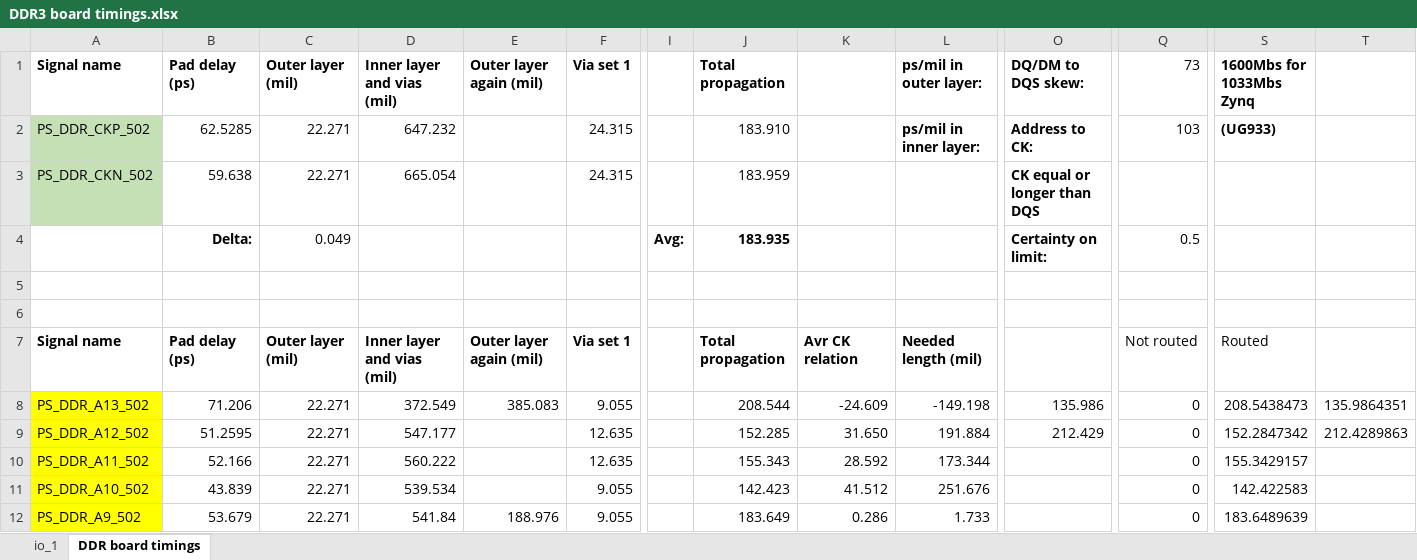
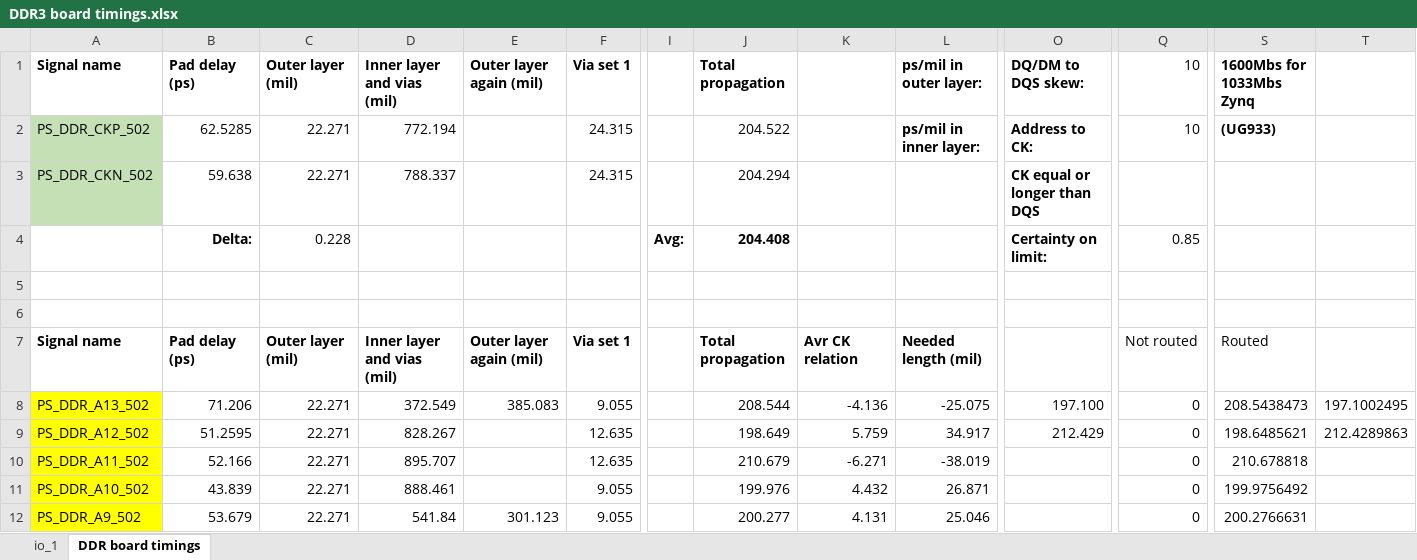
Before and after one commit to uwcms/ZYNQ-IPMC-HW, an Excel workbook: DDR3 board timings.xlsx, sheet DDR board timings, drawn as a sheet; only a part is shown, gaps mark what is left out; values as stored, in another font and other column widths than the file's, no borders; conditional formats not drawn; the diff covers the shown part only; the diff names each change by its address in the sheet, - before the commit and + after, or states it on an @@ line.

```diff
--- a/DDR3 board timings.xlsx (sheet DDR board timings)
+++ b/DDR3 board timings.xlsx (sheet DDR board timings)
-Q1: 73
+Q1: 10
-D2 (Inner layer and vias (mil)): 647.232
+D2 (Inner layer and vias (mil)): 772.194
-J2 (Total propagation): 183.910
+J2 (Total propagation): 204.522
-Q2 (10): 103
+Q2 (10): 10
-D3 (Inner layer and vias (mil)): 665.054
+D3 (Inner layer and vias (mil)): 788.337
-J3 (Total propagation): 183.959
+J3 (Total propagation): 204.294
-C4 (Outer layer (mil)): 0.049
+C4 (Outer layer (mil)): 0.228
-J4 (Total propagation): 183.935
+J4 (Total propagation): 204.408
-Q4 (10): 0.5
+Q4 (10): 0.85
-K8: -24.609
+K8: -4.136
-L8 (ps/mil in outer layer:): -149.198
+L8 (ps/mil in outer layer:): -25.075
-O8 (DQ/DM to DQS skew:): 135.986
+O8 (DQ/DM to DQS skew:): 197.100
-T8: 135.9864351
+T8: 197.1002495
-D9 (Inner layer and vias (mil)): 547.177
+D9 (Inner layer and vias (mil)): 828.267
-J9 (Total propagation): 152.285
+J9 (Total propagation): 198.649
-K9: 31.650
+K9: 5.759
-L9 (ps/mil in outer layer:): 191.884
+L9 (ps/mil in outer layer:): 34.917
-S9 (1600Mbs for 1033Mbs Zynq): 152.2847342
+S9 (1600Mbs for 1033Mbs Zynq): 198.6485621
-D10 (Inner layer and vias (mil)): 560.222
+D10 (Inner layer and vias (mil)): 895.707
-J10 (Total propagation): 155.343
+J10 (Total propagation): 210.679
-K10: 28.592
+K10: -6.271
-L10 (ps/mil in outer layer:): 173.344
+L10 (ps/mil in outer layer:): -38.019
-S10 (1600Mbs for 1033Mbs Zynq): 155.3429157
+S10 (1600Mbs for 1033Mbs Zynq): 210.678818
-D11 (Inner layer and vias (mil)): 539.534
+D11 (Inner layer and vias (mil)): 888.461
-J11 (Total propagation): 142.423
+J11 (Total propagation): 199.976
-K11: 41.512
+K11: 4.432
-L11 (ps/mil in outer layer:): 251.676
+L11 (ps/mil in outer layer:): 26.871
-S11 (1600Mbs for 1033Mbs Zynq): 142.422583
+S11 (1600Mbs for 1033Mbs Zynq): 199.9756492
-E12 (Outer layer again (mil)): 188.976
+E12 (Outer layer again (mil)): 301.123
-J12 (Total propagation): 183.649
+J12 (Total propagation): 200.277
-K12: 0.286
+K12: 4.131
-L12 (ps/mil in outer layer:): 1.733
+L12 (ps/mil in outer layer:): 25.046
-S12 (1600Mbs for 1033Mbs Zynq): 183.6489639
+S12 (1600Mbs for 1033Mbs Zynq): 200.2766631
```
Also changed, not shown: 81 edited cells elsewhere in this sheet, 1 other file.
